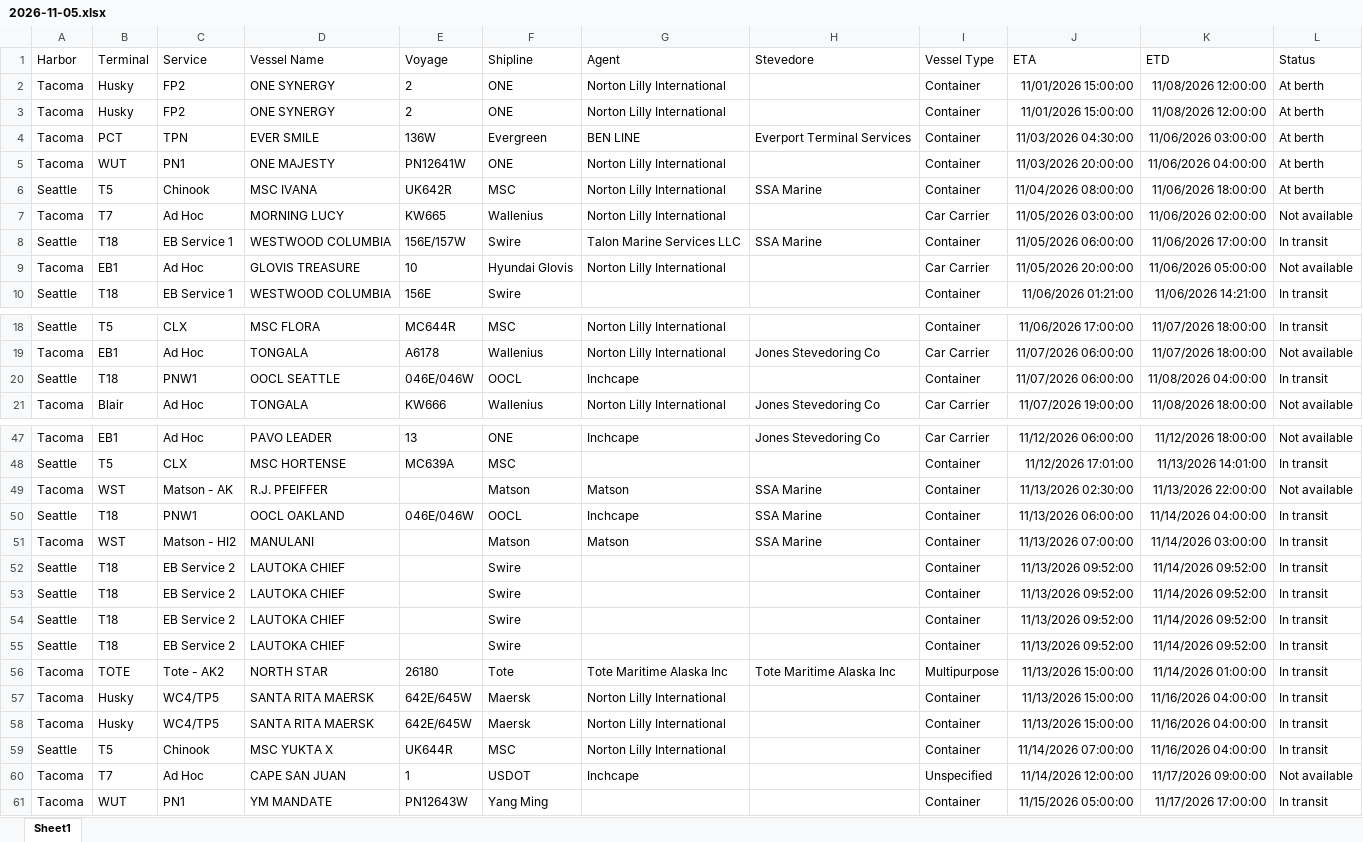
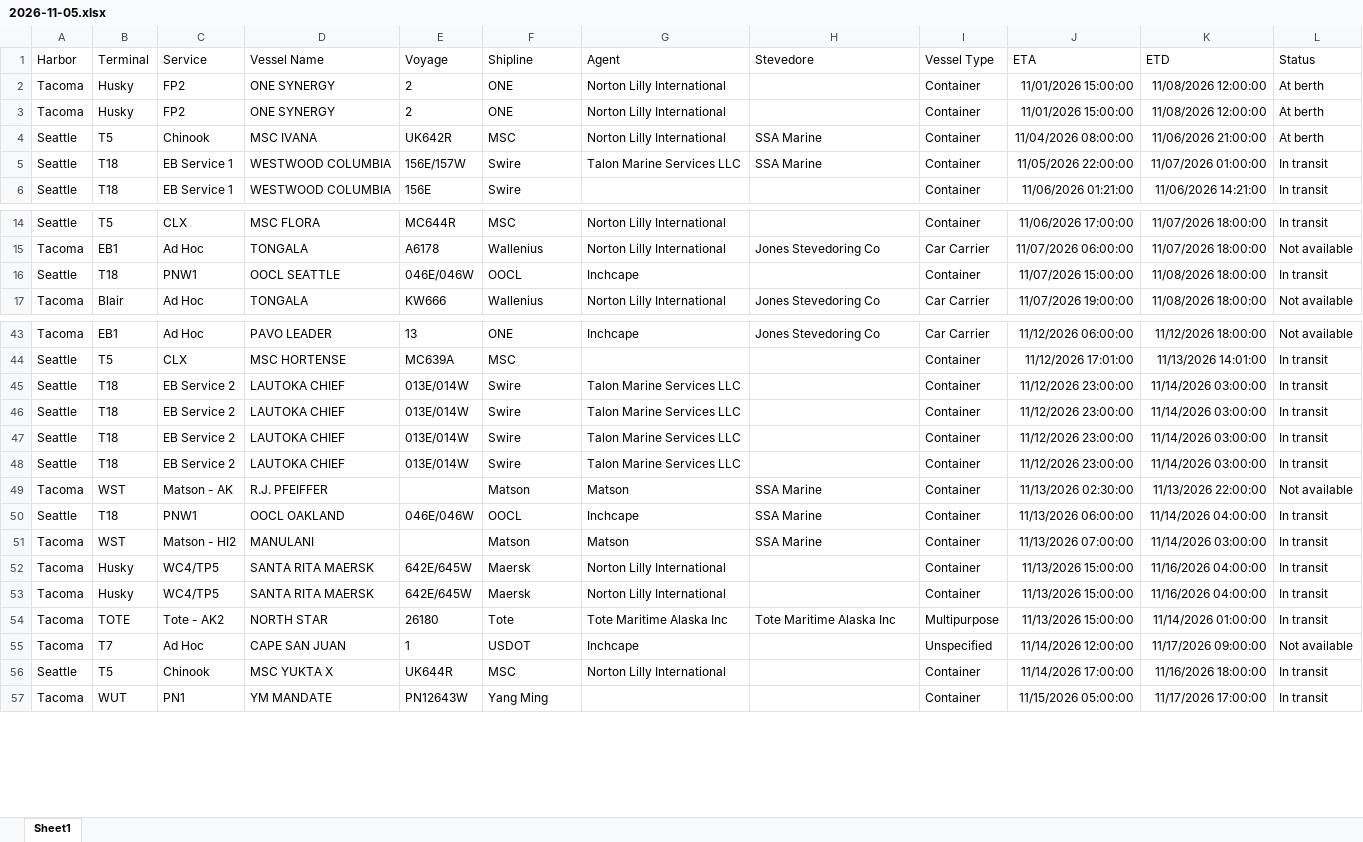
Before and after one commit to TheJoe1990/Ilwu, an Excel workbook: data/vessels/2026-11-05.xlsx, sheet Sheet1, drawn as a sheet; only a part is shown, gaps mark what is left out; values as stored, in another font and other column widths than the file's, no borders; table styles not drawn; removed rows and columns are numbered as before the commit, all else as after; the diff covers the shown part only; the diff names each change by its address in the sheet, - before the commit and + after, or states it on an @@ line.

```diff
--- a/data/vessels/2026-11-05.xlsx (sheet Sheet1)
+++ b/data/vessels/2026-11-05.xlsx (sheet Sheet1)
-row 4: Tacoma | PCT | TPN | EVER SMILE | 136W | Evergreen | BEN LINE | Everport Terminal Services | Container | 11/03/2026 04:30:00 | 11/06/2026 03:00:00 | At berth
-row 5: Tacoma | WUT | PN1 | ONE MAJESTY | PN12641W | ONE | Norton Lilly International |  | Container | 11/03/2026 20:00:00 | 11/06/2026 04:00:00 | At berth
-K4 (ETD): 11/06/2026 18:00:00
+K4 (ETD): 11/06/2026 21:00:00
-row 7: Tacoma | T7 | Ad Hoc | MORNING LUCY | KW665 | Wallenius | Norton Lilly International |  | Car Carrier | 11/05/2026 03:00:00 | 11/06/2026 02:00:00 | Not available
-J5 (ETA): 11/05/2026 06:00:00
+J5 (ETA): 11/05/2026 22:00:00
-K5 (ETD): 11/06/2026 17:00:00
+K5 (ETD): 11/07/2026 01:00:00
-row 9: Tacoma | EB1 | Ad Hoc | GLOVIS TREASURE | 10 | Hyundai Glovis | Norton Lilly International |  | Car Carrier | 11/05/2026 20:00:00 | 11/06/2026 05:00:00 | Not available
-J16 (ETA): 11/07/2026 06:00:00
+J16 (ETA): 11/07/2026 15:00:00
-K16 (ETD): 11/08/2026 04:00:00
+K16 (ETD): 11/08/2026 18:00:00
+row 45: Seattle | T18 | EB Service 2 | LAUTOKA CHIEF | 013E/014W | Swire | Talon Marine Services LLC |  | Container | 11/12/2026 23:00:00 | 11/14/2026 03:00:00 | In transit
+row 46: Seattle | T18 | EB Service 2 | LAUTOKA CHIEF | 013E/014W | Swire | Talon Marine Services LLC |  | Container | 11/12/2026 23:00:00 | 11/14/2026 03:00:00 | In transit
+row 47: Seattle | T18 | EB Service 2 | LAUTOKA CHIEF | 013E/014W | Swire | Talon Marine Services LLC |  | Container | 11/12/2026 23:00:00 | 11/14/2026 03:00:00 | In transit
+row 48: Seattle | T18 | EB Service 2 | LAUTOKA CHIEF | 013E/014W | Swire | Talon Marine Services LLC |  | Container | 11/12/2026 23:00:00 | 11/14/2026 03:00:00 | In transit
-row 52: Seattle | T18 | EB Service 2 | LAUTOKA CHIEF |  | Swire |  |  | Container | 11/13/2026 09:52:00 | 11/14/2026 09:52:00 | In transit
-row 53: Seattle | T18 | EB Service 2 | LAUTOKA CHIEF |  | Swire |  |  | Container | 11/13/2026 09:52:00 | 11/14/2026 09:52:00 | In transit
-row 54: Seattle | T18 | EB Service 2 | LAUTOKA CHIEF |  | Swire |  |  | Container | 11/13/2026 09:52:00 | 11/14/2026 09:52:00 | In transit
-row 55: Seattle | T18 | EB Service 2 | LAUTOKA CHIEF |  | Swire |  |  | Container | 11/13/2026 09:52:00 | 11/14/2026 09:52:00 | In transit
-row 59: Seattle | T5 | Chinook | MSC YUKTA X | UK644R | MSC | Norton Lilly International |  | Container | 11/14/2026 07:00:00 | 11/16/2026 04:00:00 | In transit
@@ row 56 moved to row 54: Tacoma @@
+row 56: Seattle | T5 | Chinook | MSC YUKTA X | UK644R | MSC | Norton Lilly International |  | Container | 11/14/2026 17:00:00 | 11/16/2026 18:00:00 | In transit
```
Also changed, not shown: 9 added rows, 10 removed rows and 4 edited cells elsewhere in this sheet, 2 other files.
